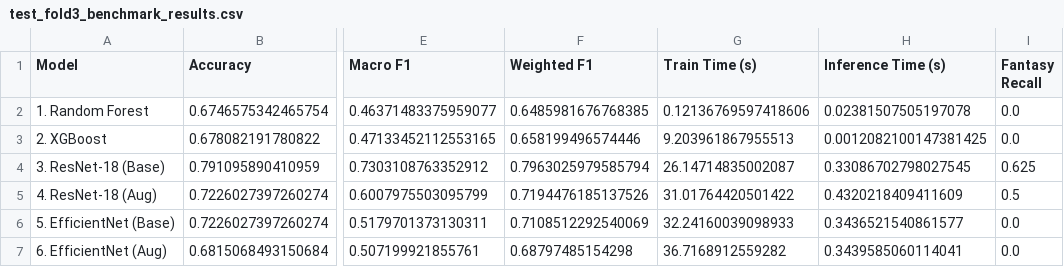
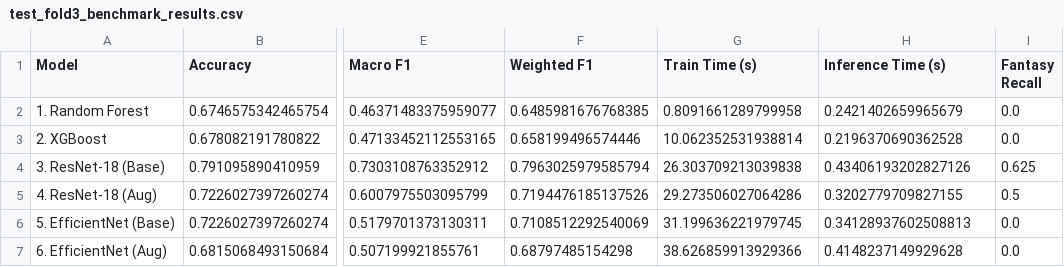
Before and after one commit to AI-Unicamp/AI4Museums_tipografia, a CSV file: results/test_fold3_benchmark_results.csv, drawn as a sheet; only a part is shown, gaps mark what is left out; the diff names each change by its address in the sheet, - before the commit and + after, or states it on an @@ line.

```diff
--- a/results/test_fold3_benchmark_results.csv
+++ b/results/test_fold3_benchmark_results.csv
-G2 (Train Time (s)): 0.12136769597418606
+G2 (Train Time (s)): 0.8091661289799958
-H2 (Inference Time (s)): 0.02381507505197078
+H2 (Inference Time (s)): 0.2421402659965679
-G3 (Train Time (s)): 9.203961867955513
+G3 (Train Time (s)): 10.062352531938814
-H3 (Inference Time (s)): 0.0012082100147381425
+H3 (Inference Time (s)): 0.2196370690362528
-G4 (Train Time (s)): 26.14714835002087
+G4 (Train Time (s)): 26.303709213039838
-H4 (Inference Time (s)): 0.33086702798027545
+H4 (Inference Time (s)): 0.43406193202827126
-G5 (Train Time (s)): 31.01764420501422
+G5 (Train Time (s)): 29.273506027064286
-H5 (Inference Time (s)): 0.4320218409411609
+H5 (Inference Time (s)): 0.3202779709827155
-G6 (Train Time (s)): 32.24160039098933
+G6 (Train Time (s)): 31.199636221979745
-H6 (Inference Time (s)): 0.3436521540861577
+H6 (Inference Time (s)): 0.34128937602508813
-G7 (Train Time (s)): 36.7168912559282
+G7 (Train Time (s)): 38.626859913929366
-H7 (Inference Time (s)): 0.3439585060114041
+H7 (Inference Time (s)): 0.4148237149929628
```
Also changed, not shown: results/final_test_benchmark_results.csv, results/test_fold0_benchmark_results.csv, 31 other files.
